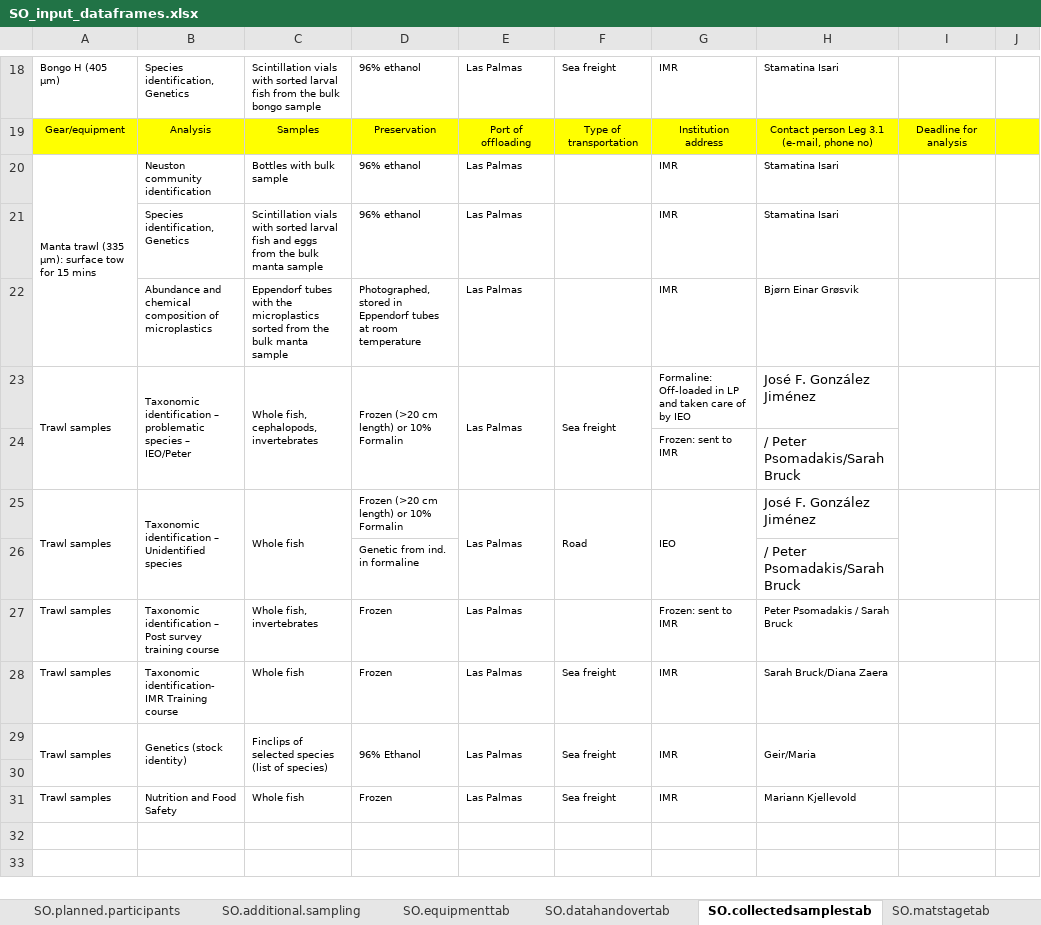
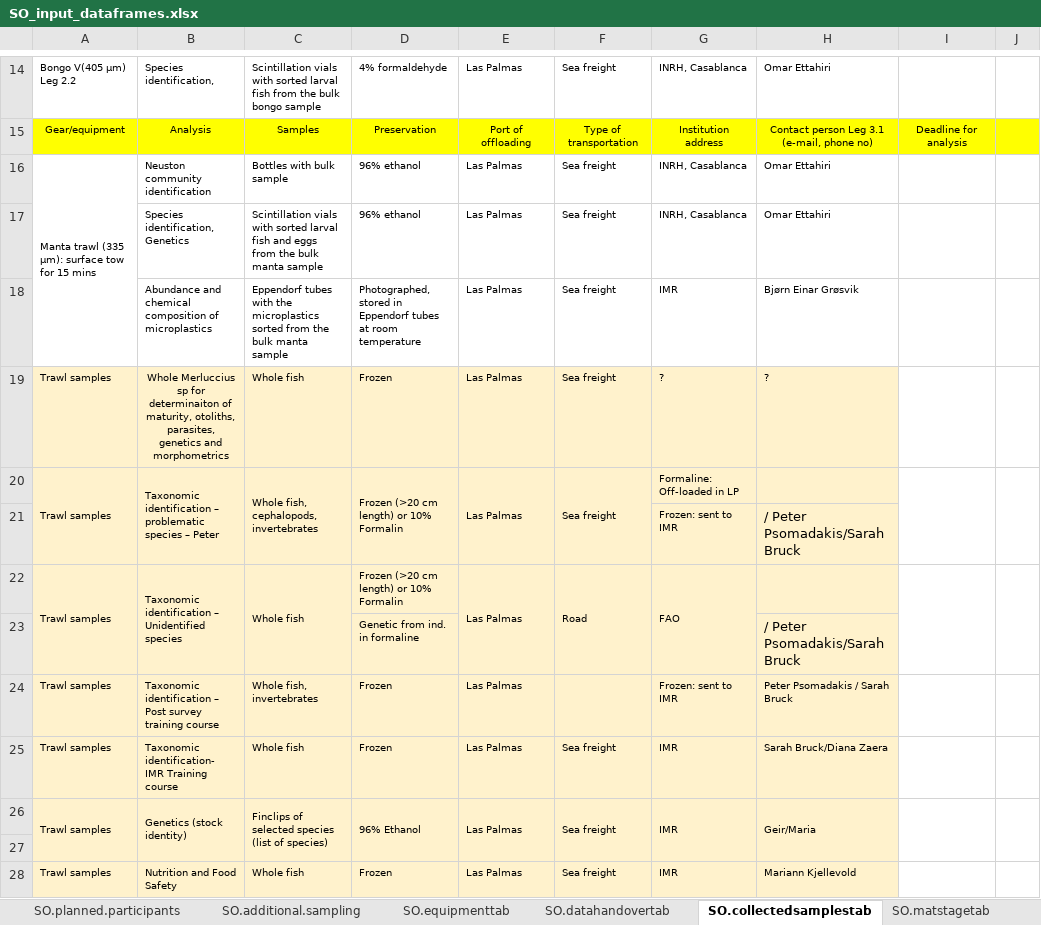
Before and after one commit to niknikos/SailingOrdersDFN, an Excel workbook: _tables/SO_input_dataframes.xlsx, sheet SO.collectedsamplestab, drawn as a sheet; only a part is shown, gaps mark what is left out; values as stored, in another font and other column widths than the file's, no borders; addresses are those after the commit; the diff covers the shown part only; the diff names each change by its address in the sheet, - before the commit and + after, or states it on an @@ line.

```diff
--- a/_tables/SO_input_dataframes.xlsx (sheet SO.collectedsamplestab)
+++ b/_tables/SO_input_dataframes.xlsx (sheet SO.collectedsamplestab)
-A14: Bongo H (405 µm)
+A14: Bongo V(405 µm) Leg 2.2
-B14: Species identification, Genetics
+B14: Species identification,
-D14: 96% ethanol
+D14: 4% formaldehyde
-G14: IMR
+G14: INRH, Casablanca
-H14: Stamatina Isari
+H14: Omar Ettahiri
-F16:F18: (empty)
+F16:F18: Sea freight
-G16:G17: IMR
+G16:G17: INRH, Casablanca
-H16:H17: Stamatina Isari
+H16:H17: Omar Ettahiri
+row 19: Trawl samples | Whole Merluccius sp for determinaiton of maturity, otoliths, parasites, genetics and morphometrics | Whole fish | Frozen | Las Palmas | Sea freight | ? | ?
-A20:H28 fill: none
+A20:H28 fill: #FFF2CC
-B20: …species – IEO/Peter
+B20: …species – Peter
-G20: Formaline: Off-loaded in LP and taken care of by IEO
+G20: Formaline: Off-loaded in LP
-H20: José F. González Jiménez
+H20: (empty)
-G22: IEO
+G22: FAO
-H22: José F. González Jiménez
+H22: (empty)
```
Also changed, not shown: 2 added rows, 6 removed rows, 13 edited cells, cell formats and merged cells elsewhere in this sheet, sheet SO.tab.captions, sheet SO.fig.captions, 6 other files.
